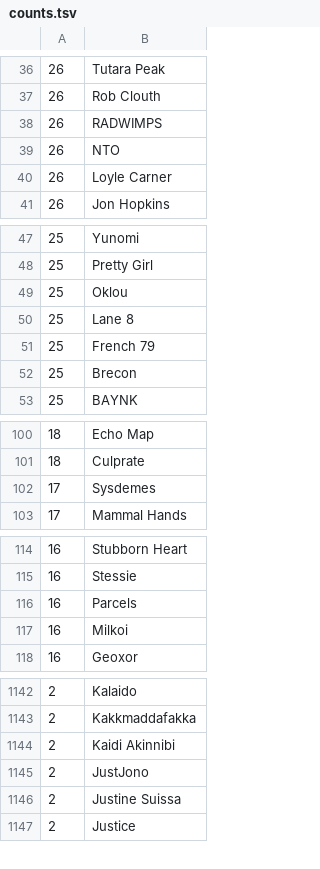
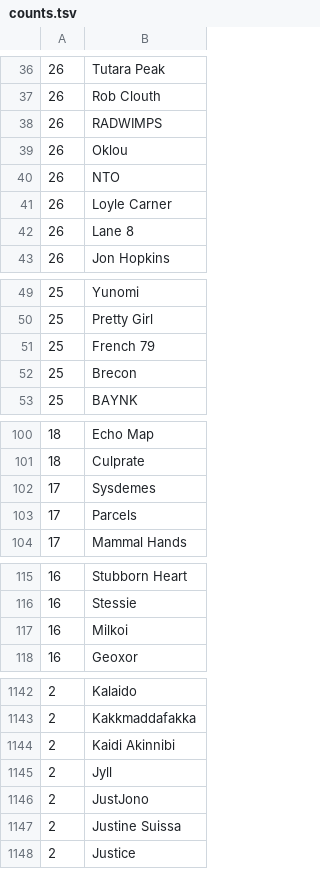
Before and after one commit to gwennlbh/music-library, a TSV file: counts.tsv, drawn as a sheet; only a part is shown, gaps mark what is left out; removed rows and columns are numbered as before the commit, all else as after; the diff covers the shown part only; the diff names each change by its address in the sheet, - before the commit and + after, or states it on an @@ line.

```diff
--- a/counts.tsv
+++ b/counts.tsv
+row 39: 26 | Oklou
+row 42: 26 | Lane 8
-row 49: 25 | Oklou
-row 50: 25 | Lane 8
+row 103: 17 | Parcels
-row 116: 16 | Parcels
+row 1145: 2 | Jyll
```
Also changed, not shown: 1 removed row and 1 edited cell elsewhere in this file, library.tsv.
